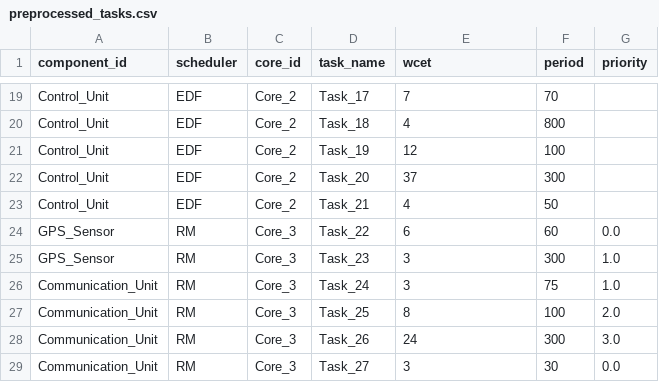
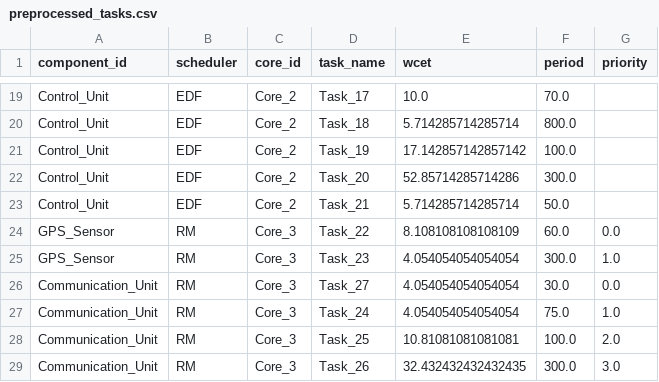
Before and after one commit to DaPaoZeng/02225_DRTS_Project, a CSV file: output/4-large-test-case/preprocessed_tasks.csv, drawn as a sheet; only a part is shown, gaps mark what is left out; removed rows and columns are numbered as before the commit, all else as after; the diff covers the shown part only; the diff names each change by its address in the sheet, - before the commit and + after, or states it on an @@ line.

```diff
--- a/output/4-large-test-case/preprocessed_tasks.csv
+++ b/output/4-large-test-case/preprocessed_tasks.csv
-E19 (wcet): 7
+E19 (wcet): 10.0
-F19 (period): 70
+F19 (period): 70.0
-E20 (wcet): 4
+E20 (wcet): 5.714285714285714
-F20 (period): 800
+F20 (period): 800.0
-E21 (wcet): 12
+E21 (wcet): 17.142857142857142
-F21 (period): 100
+F21 (period): 100.0
-E22 (wcet): 37
+E22 (wcet): 52.85714285714286
-F22 (period): 300
+F22 (period): 300.0
-E23 (wcet): 4
+E23 (wcet): 5.714285714285714
-F23 (period): 50
+F23 (period): 50.0
-E24 (wcet): 6
+E24 (wcet): 8.108108108108109
-F24 (period): 60
+F24 (period): 60.0
-E25 (wcet): 3
+E25 (wcet): 4.054054054054054
-F25 (period): 300
+F25 (period): 300.0
+row 26: Communication_Unit | RM | Core_3 | Task_27 | 4.054054054054054 | 30.0 | 0.0
-E27 (wcet): 3
+E27 (wcet): 4.054054054054054
-F27 (period): 75
+F27 (period): 75.0
-E28 (wcet): 8
+E28 (wcet): 10.81081081081081
-F28 (period): 100
+F28 (period): 100.0
-E29 (wcet): 24
+E29 (wcet): 32.432432432432435
-F29 (period): 300
+F29 (period): 300.0
-row 29: Communication_Unit | RM | Core_3 | Task_27 | 3 | 30 | 0.0
```
Also changed, not shown: 4 added rows, 4 removed rows and 26 edited cells elsewhere in this file, output/10-unschedulable-test-case/solution.csv, output/3-medium-test-case/preprocessed_tasks.csv, 33 other files.
